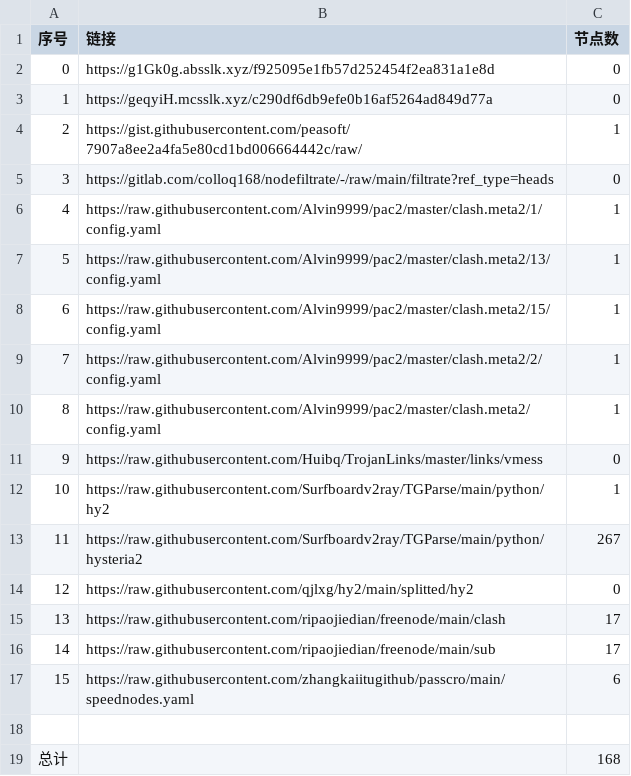
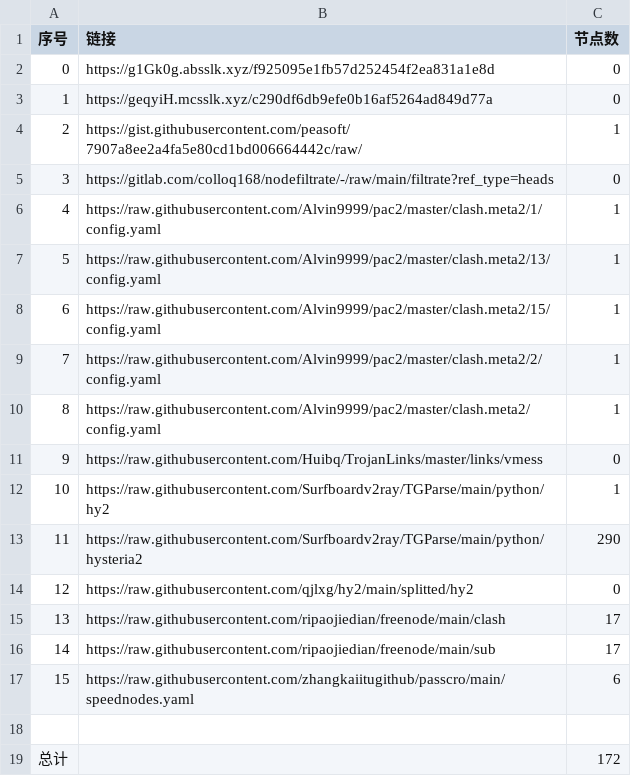
Before and after one commit to my-tv1/NoMoreWalls, a CSV file: list_result.csv, drawn as a sheet.

```diff
--- a/list_result.csv
+++ b/list_result.csv
@@ -12,3 +12,3 @@
 10,https://raw.githubusercontent.com/Surfboardv2ray/TGParse/main/python/hy2,1
-11,https://raw.githubusercontent.com/Surfboardv2ray/TGParse/main/python/hysteria2,267
+11,https://raw.githubusercontent.com/Surfboardv2ray/TGParse/main/python/hysteria2,290
 12,https://raw.githubusercontent.com/qjlxg/hy2/main/splitted/hy2,0
@@ -18,2 +18,2 @@
 
-总计,,168
+总计,,172
```
Also changed, not shown: 9 other files.
